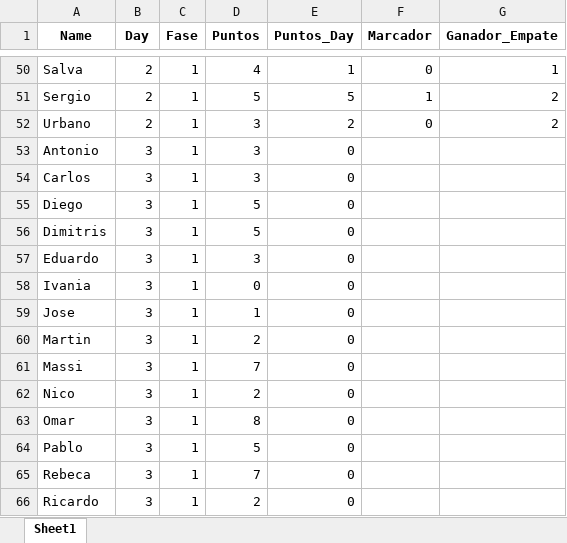
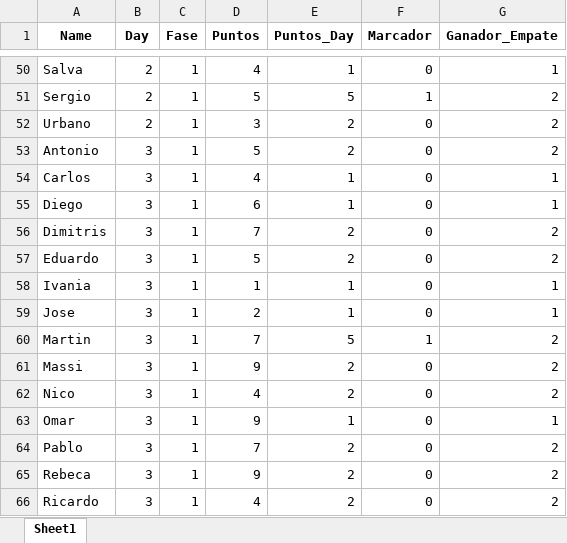
Before and after one commit to ufranca/wc2022, an Excel workbook: resultados/resultados_221122.xlsx, sheet Sheet1, drawn as a sheet; only a part is shown, gaps mark what is left out; values as stored, in another font and other column widths than the file's, no borders; the diff covers the shown part only; the diff names each change by its address in the sheet, - before the commit and + after, or states it on an @@ line.

```diff
--- a/resultados/resultados_221122.xlsx (sheet Sheet1)
+++ b/resultados/resultados_221122.xlsx (sheet Sheet1)
-D53 (Puntos): 3
+D53 (Puntos): 5
-E53 (Puntos_Day): 0
+E53 (Puntos_Day): 2
-F53:F59 (Marcador): (empty)
+F53:F59 (Marcador): 0
-G53 (Ganador_Empate): (empty)
+G53 (Ganador_Empate): 2
-D54 (Puntos): 3
+D54 (Puntos): 4
-E54:E55 (Puntos_Day): 0
+E54:E55 (Puntos_Day): 1
-G54:G55 (Ganador_Empate): (empty)
+G54:G55 (Ganador_Empate): 1
-D55 (Puntos): 5
+D55 (Puntos): 6
-D56 (Puntos): 5
+D56 (Puntos): 7
-E56:E57 (Puntos_Day): 0
+E56:E57 (Puntos_Day): 2
-G56:G57 (Ganador_Empate): (empty)
+G56:G57 (Ganador_Empate): 2
-D57 (Puntos): 3
+D57 (Puntos): 5
-D58 (Puntos): 0
+D58 (Puntos): 1
-E58:E59 (Puntos_Day): 0
+E58:E59 (Puntos_Day): 1
-G58:G59 (Ganador_Empate): (empty)
+G58:G59 (Ganador_Empate): 1
-D59 (Puntos): 1
+D59 (Puntos): 2
-D60 (Puntos): 2
+D60 (Puntos): 7
-E60 (Puntos_Day): 0
+E60 (Puntos_Day): 5
-F60 (Marcador): (empty)
+F60 (Marcador): 1
-G60:G62 (Ganador_Empate): (empty)
+G60:G62 (Ganador_Empate): 2
-D61 (Puntos): 7
+D61 (Puntos): 9
-E61:E62 (Puntos_Day): 0
+E61:E62 (Puntos_Day): 2
-F61:F66 (Marcador): (empty)
+F61:F66 (Marcador): 0
-D62 (Puntos): 2
+D62 (Puntos): 4
-D63 (Puntos): 8
+D63 (Puntos): 9
-E63 (Puntos_Day): 0
+E63 (Puntos_Day): 1
-G63 (Ganador_Empate): (empty)
+G63 (Ganador_Empate): 1
-D64 (Puntos): 5
+D64 (Puntos): 7
-E64:E66 (Puntos_Day): 0
+E64:E66 (Puntos_Day): 2
-G64:G66 (Ganador_Empate): (empty)
+G64:G66 (Ganador_Empate): 2
-D65 (Puntos): 7
+D65 (Puntos): 9
-D66 (Puntos): 2
+D66 (Puntos): 4
```
Also changed, not shown: 12 edited cells elsewhere in this sheet, 10 other files.
